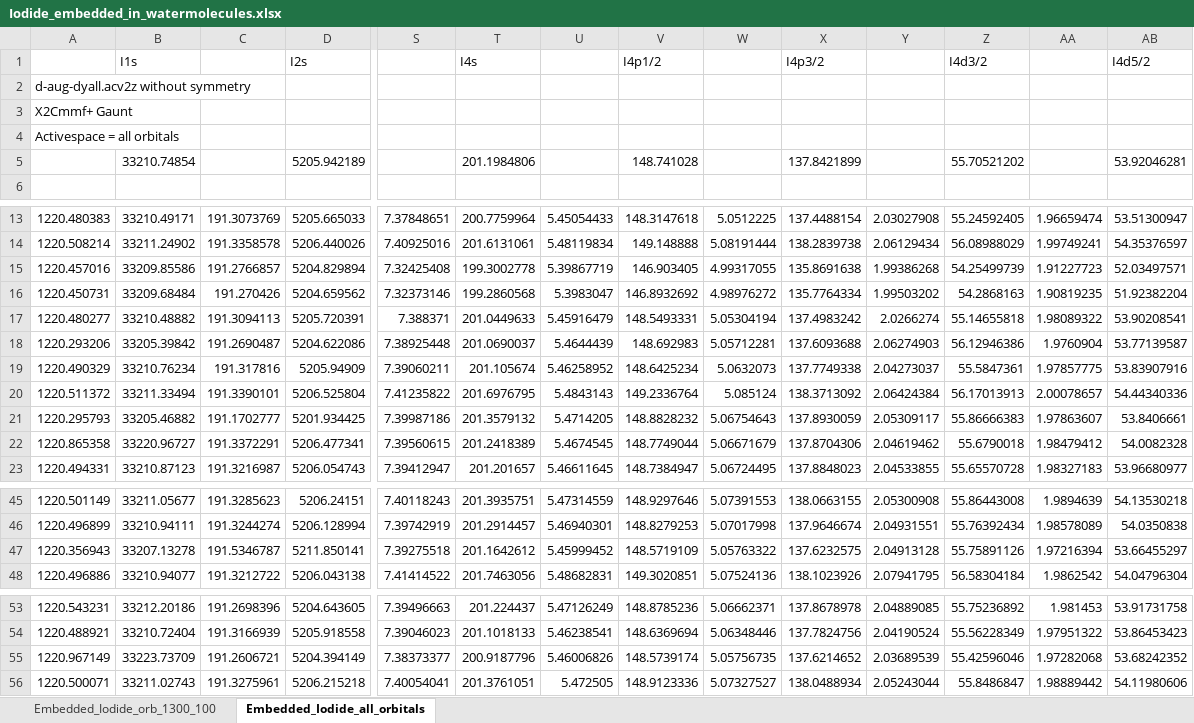
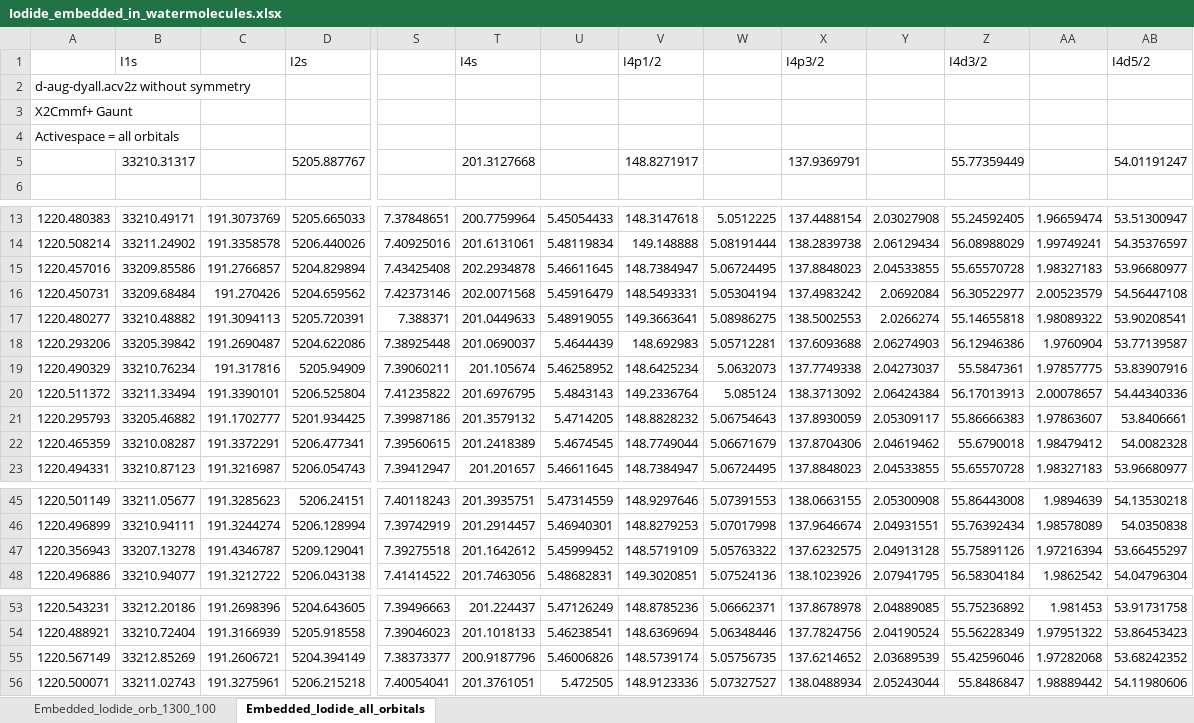
Before and after one commit to richopoku/Iodide_project_graphs_binder, an Excel workbook: Iodide_embedded_in_watermolecules.xlsx, sheet Embedded_Iodide_all_orbitals, drawn as a sheet; only a part is shown, gaps mark what is left out; values as stored, in another font and other column widths than the file's, no borders; removed rows and columns are numbered as before the commit, all else as after; rows hold the shown columns only; the diff names each change by its address in the sheet, - before the commit and + after, or states it on an @@ line.

```diff
--- a/Iodide_embedded_in_watermolecules.xlsx (sheet Embedded_Iodide_all_orbitals)
+++ b/Iodide_embedded_in_watermolecules.xlsx (sheet Embedded_Iodide_all_orbitals)
-row 5:  | 33210.74854 |  | 5205.942189 |  | 201.1984806 |  | 148.741028 |  | 137.8421899 |  | 55.70521202 |  | 53.92046281
+row 5:  | 33210.31317 |  | 5205.887767 |  | 201.3127668 |  | 148.8271917 |  | 137.9369791 |  | 55.77359449 |  | 54.01191247
-S15: 7.32425408
+S15: 7.43425408
-T15: 199.3002778
+T15: 202.2934878
-U15: 5.39867719
+U15: 5.46611645
-V15: 146.903405
+V15: 148.7384947
-W15: 4.99317055
+W15: 5.06724495
-X15: 135.8691638
+X15: 137.8848023
-Y15: 1.99386268
+Y15: 2.04533855
-Z15: 54.25499739
+Z15: 55.65570728
-AA15: 1.91227723
+AA15: 1.98327183
-AB15: 52.03497571
+AB15: 53.96680977
-S16: 7.32373146
+S16: 7.42373146
-T16: 199.2860568
+T16: 202.0071568
-U16: 5.3983047
+U16: 5.45916479
-V16: 146.8932692
+V16: 148.5493331
-W16: 4.98976272
+W16: 5.05304194
-X16: 135.7764334
+X16: 137.4983242
-Y16: 1.99503202
+Y16: 2.0692084
-Z16: 54.2868163
+Z16: 56.30522977
-AA16: 1.90819235
+AA16: 2.00523579
-AB16: 51.92382204
+AB16: 54.56447108
-U17: 5.45916479
+U17: 5.48919055
-V17: 148.5493331
+V17: 149.3663641
-W17: 5.05304194
+W17: 5.08986275
-X17: 137.4983242
+X17: 138.5002553
-A22: 1220.865358
+A22: 1220.465359
-B22: 33220.96727
+B22: 33210.08287
-C47: 191.5346787
+C47: 191.4346787
-D47: 5211.850141
+D47: 5209.129041
-A55: 1220.967149
+A55: 1220.567149
-B55: 33223.73709
+B55: 33212.85269
```
Also changed, not shown: 1 other file.
